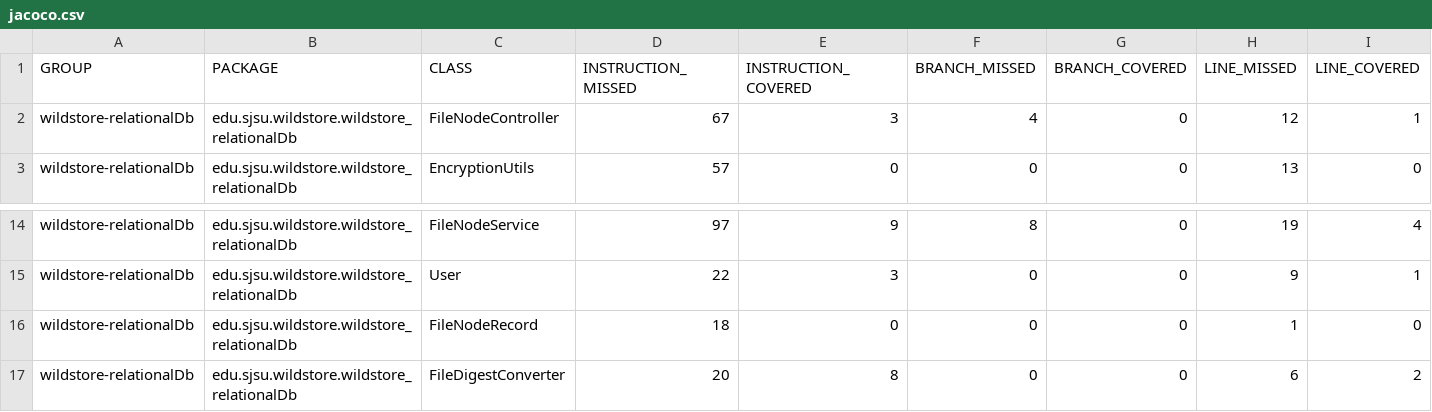
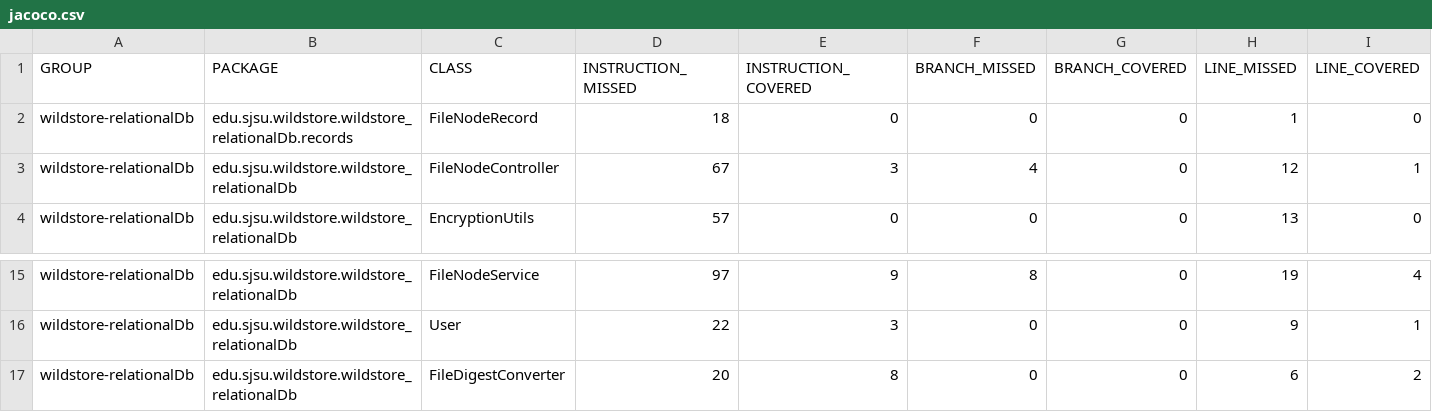
Before and after one commit to SJSU-CS-systems-group/wildstore, a CSV file: docs/evaluation/coverage-report/wildstore-relationalDb/jacoco.csv, drawn as a sheet; only a part is shown, gaps mark what is left out; removed rows and columns are numbered as before the commit, all else as after; rows hold the shown columns only; the diff names each change by its address in the sheet, - before the commit and + after, or states it on an @@ line.

```diff
--- a/docs/evaluation/coverage-report/wildstore-relationalDb/jacoco.csv
+++ b/docs/evaluation/coverage-report/wildstore-relationalDb/jacoco.csv
+row 2: wildstore-relationalDb | edu.sjsu.wildstore.wildstore_relationalDb.records | FileNodeRecord | 18 | 0 | 0 | 0 | 1 | 0
-row 16: wildstore-relationalDb | edu.sjsu.wildstore.wildstore_relationalDb | FileNodeRecord | 18 | 0 | 0 | 0 | 1 | 0
```
Also changed, not shown: docs/evaluation/coverage-report/wildstore-meta/jacoco.csv, 35 other files.
